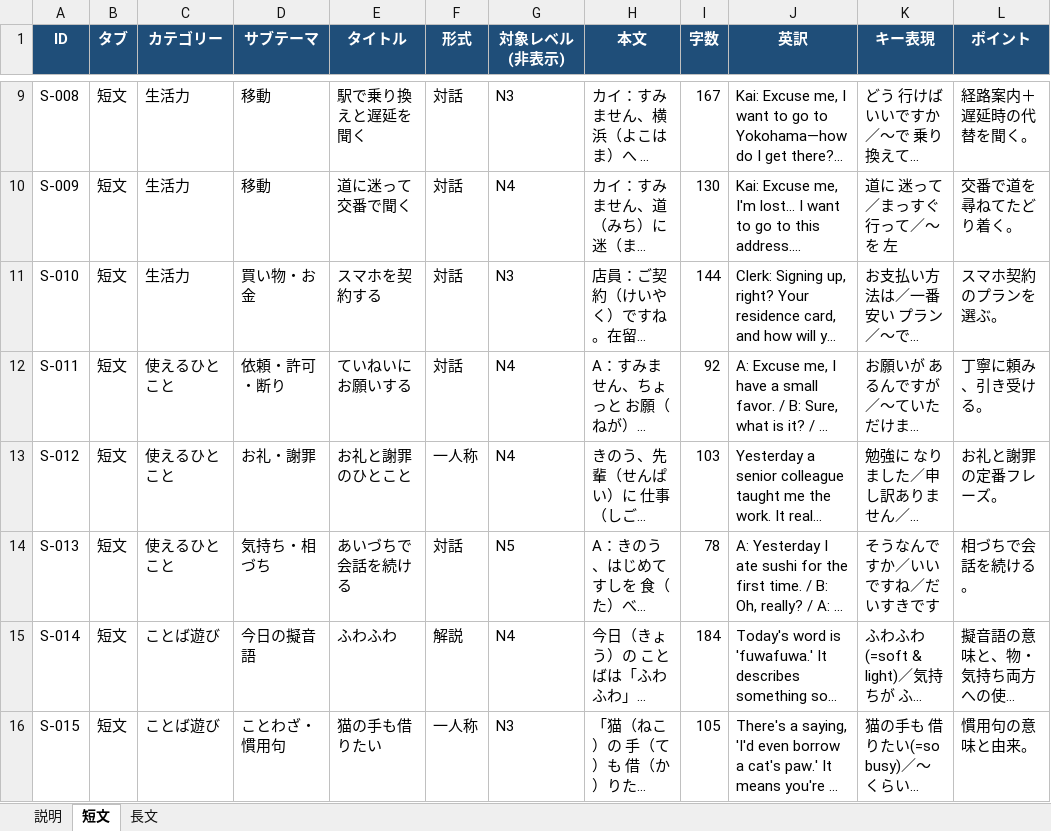
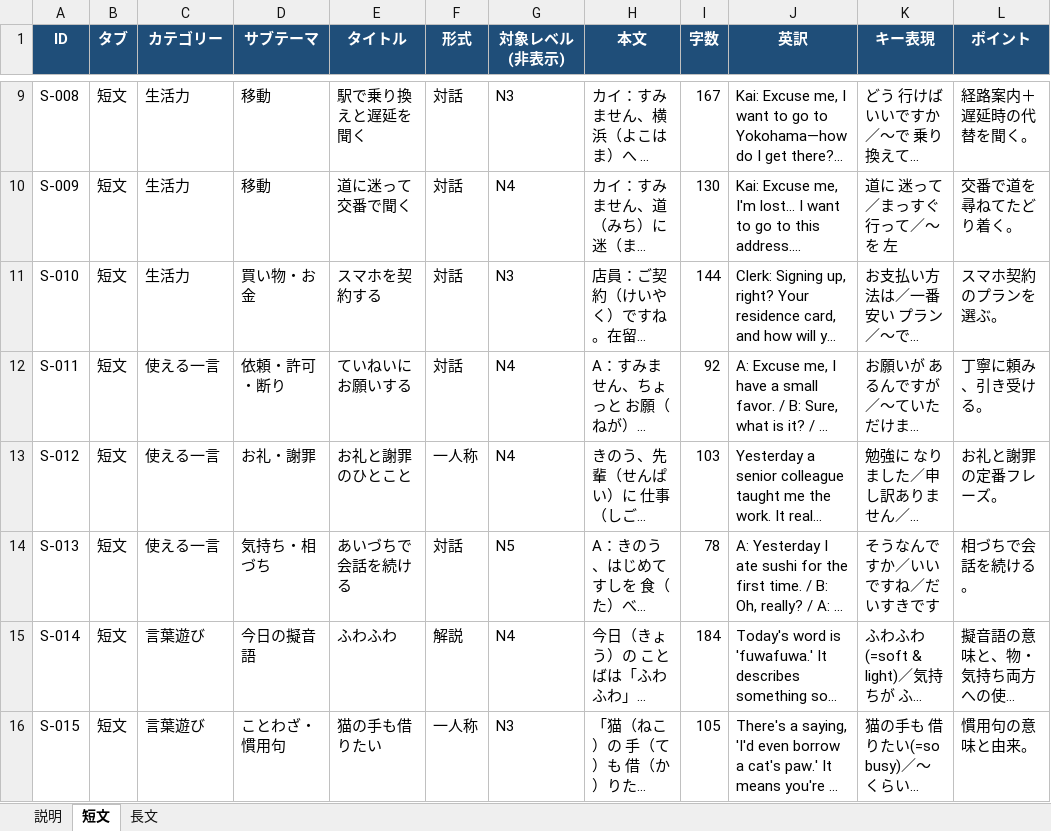
Before and after one commit to JinKato2020/safa-japanese-app, an Excel workbook: コンテンツ.xlsx, sheet 短文, drawn as a sheet; only a part is shown, gaps mark what is left out; long unchanged cells end in …; values as stored, in another font and other column widths than the file's, no borders; the diff covers the shown part only; the diff names each change by its address in the sheet, - before the commit and + after, or states it on an @@ line.

```diff
--- a/コンテンツ.xlsx (sheet 短文)
+++ b/コンテンツ.xlsx (sheet 短文)
-C12:C14 (カテゴリー): 使えるひとこと
+C12:C14 (カテゴリー): 使える一言
-C15:C16 (カテゴリー): ことば遊び
+C15:C16 (カテゴリー): 言葉遊び
```
Also changed, not shown: 1 added row and 7 edited cells elsewhere in this sheet, sheet 長文, 5 other files.
